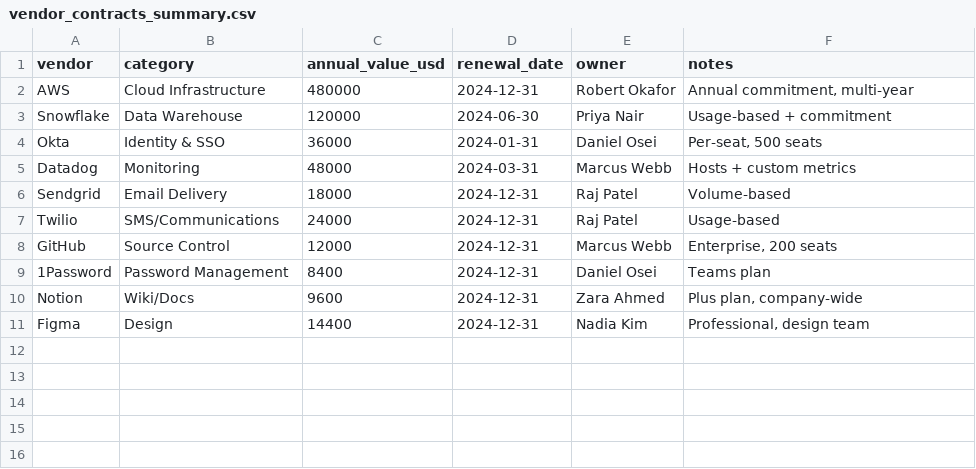
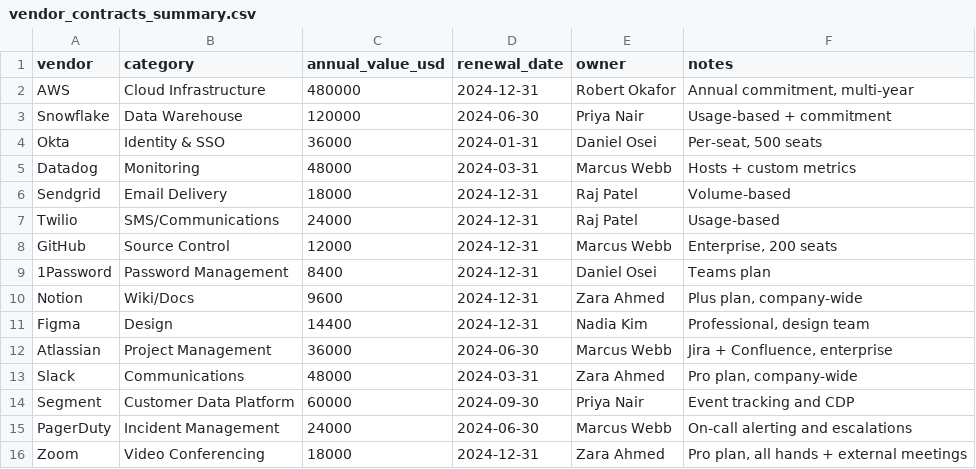
Before and after one commit to hemant1456/agentic_graph_rag_fusion, a CSV file: step_00_dataset/company_data/finance/vendor_contracts_summary.csv, drawn as a sheet.

```diff
--- a/step_00_dataset/company_data/finance/vendor_contracts_summary.csv
+++ b/step_00_dataset/company_data/finance/vendor_contracts_summary.csv
@@ -11 +11,6 @@ Notion,Wiki/Docs,9600,2024-12-31,Zara Ahmed,"Plus plan, company-wide"
 Figma,Design,14400,2024-12-31,Nadia Kim,"Professional, design team"
+Atlassian,Project Management,36000,2024-06-30,Marcus Webb,"Jira + Confluence, enterprise"
+Slack,Communications,48000,2024-03-31,Zara Ahmed,"Pro plan, company-wide"
+Segment,Customer Data Platform,60000,2024-09-30,Priya Nair,Event tracking and CDP
+PagerDuty,Incident Management,24000,2024-06-30,Marcus Webb,On-call alerting and escalations
+Zoom,Video Conferencing,18000,2024-12-31,Zara Ahmed,"Pro plan, all hands + external meetings"
```
Also changed, not shown: step_00_dataset/company_data/hr/employee_directory.csv, step_00_dataset/company_data/sales/customer_list.csv, 11 other files.
